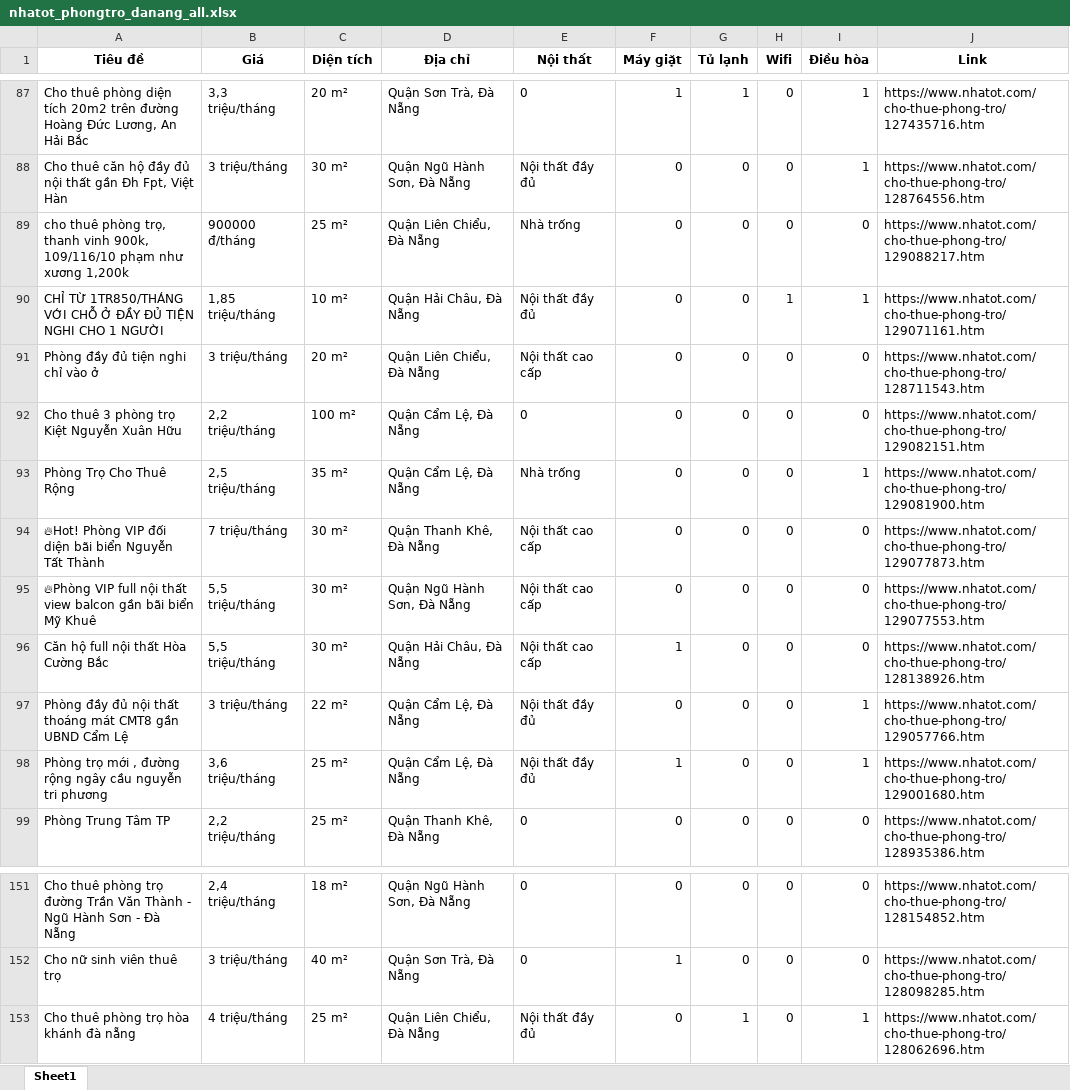
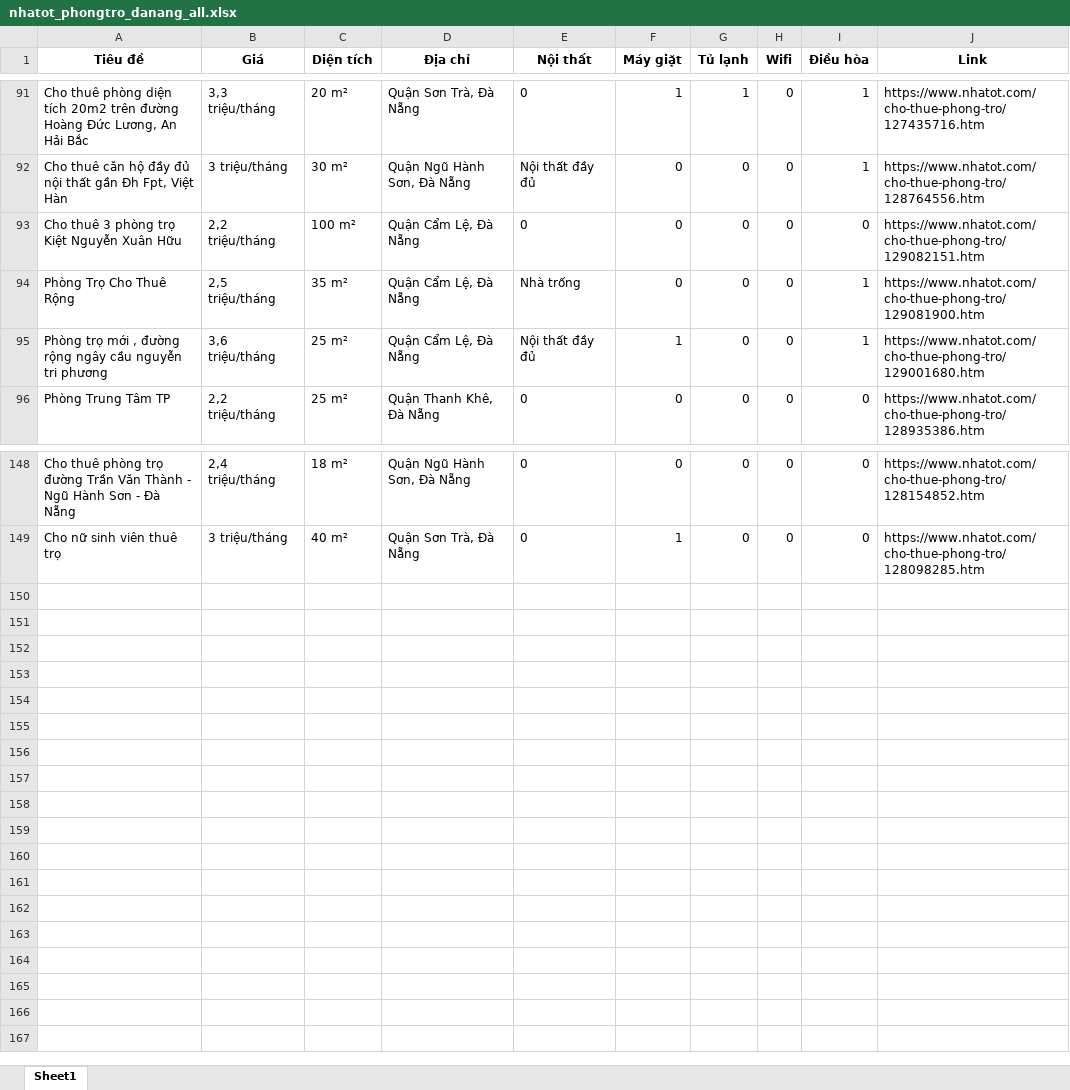
Before and after one commit to 5ude-k/c-o-d-li-u-ph-ng-tr-, an Excel workbook: nhatot_phongtro_danang_all.xlsx, sheet Sheet1, drawn as a sheet; only a part is shown, gaps mark what is left out; values as stored, in another font and other column widths than the file's, no borders; removed rows and columns are numbered as before the commit, all else as after; the diff covers the shown part only; the diff names each change by its address in the sheet, - before the commit and + after, or states it on an @@ line.

```diff
--- a/nhatot_phongtro_danang_all.xlsx (sheet Sheet1)
+++ b/nhatot_phongtro_danang_all.xlsx (sheet Sheet1)
-row 89: cho thuê phòng trọ, thanh vinh 900k, 109/116/10 phạm như xương 1,200k | 900000 đ/tháng | 25 m² | Quận Liên Chiểu, Đà Nẵng | Nhà trống | 0 | 0 | 0 | 0 | https://www.nhatot.com/cho-thue-phong-tro/129088217.htm
-row 90: CHỈ TỪ 1TR850/THÁNG VỚI CHỖ Ở ĐẦY ĐỦ TIỆN NGHI CHO 1 NGƯỜI | 1,85 triệu/tháng | 10 m² | Quận Hải Châu, Đà Nẵng | Nội thất đầy đủ | 0 | 0 | 1 | 1 | https://www.nhatot.com/cho-thue-phong-tro/129071161.htm
-row 91: Phòng đầy đủ tiện nghi chỉ vào ở | 3 triệu/tháng | 20 m² | Quận Liên Chiểu, Đà Nẵng | Nội thất cao cấp | 0 | 0 | 0 | 0 | https://www.nhatot.com/cho-thue-phong-tro/128711543.htm
-row 94: 🔥Hot! Phòng VIP đối diện bãi biển Nguyễn Tất Thành | 7 triệu/tháng | 30 m² | Quận Thanh Khê, Đà Nẵng | Nội thất cao cấp | 0 | 0 | 0 | 0 | https://www.nhatot.com/cho-thue-phong-tro/129077873.htm
-row 95: 🔥Phòng VIP full nội thất view balcon gần bãi biển Mỹ Khuê | 5,5 triệu/tháng | 30 m² | Quận Ngũ Hành Sơn, Đà Nẵng | Nội thất cao cấp | 0 | 0 | 0 | 0 | https://www.nhatot.com/cho-thue-phong-tro/129077553.htm
-row 96: Căn hộ full nội thất Hòa Cường Bắc | 5,5 triệu/tháng | 30 m² | Quận Hải Châu, Đà Nẵng | Nội thất cao cấp | 1 | 0 | 0 | 0 | https://www.nhatot.com/cho-thue-phong-tro/128138926.htm
-row 97: Phòng đầy đủ nội thất thoáng mát CMT8 gần UBND Cẩm Lệ | 3 triệu/tháng | 22 m² | Quận Cẩm Lệ, Đà Nẵng | Nội thất đầy đủ | 0 | 0 | 0 | 1 | https://www.nhatot.com/cho-thue-phong-tro/129057766.htm
-row 153: Cho thuê phòng trọ hòa khánh đà nẵng | 4 triệu/tháng | 25 m² | Quận Liên Chiểu, Đà Nẵng | Nội thất đầy đủ | 0 | 1 | 0 | 1 | https://www.nhatot.com/cho-thue-phong-tro/128062696.htm
```
Also changed, not shown: 7 added rows, 3 removed rows and 3 moved rows elsewhere in this sheet, 3 other files.
